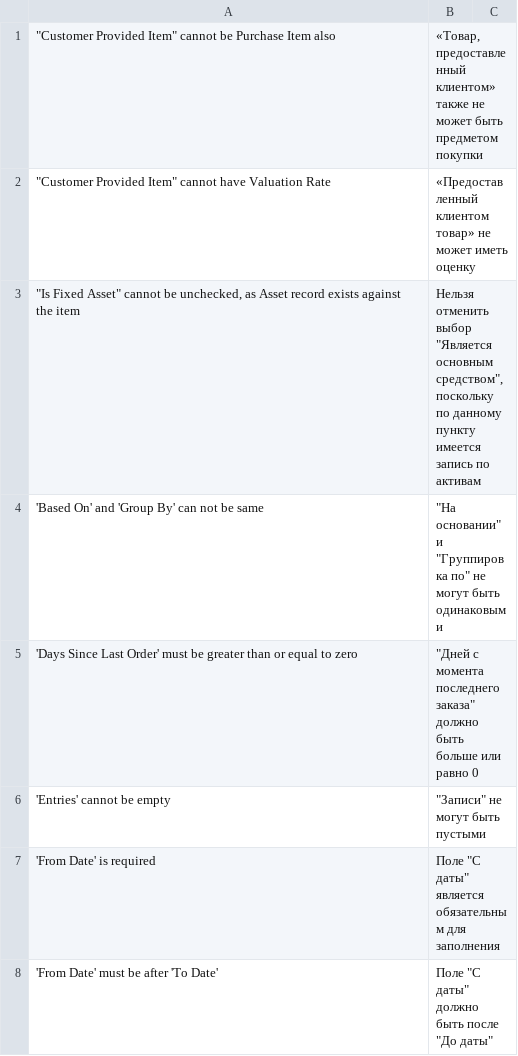
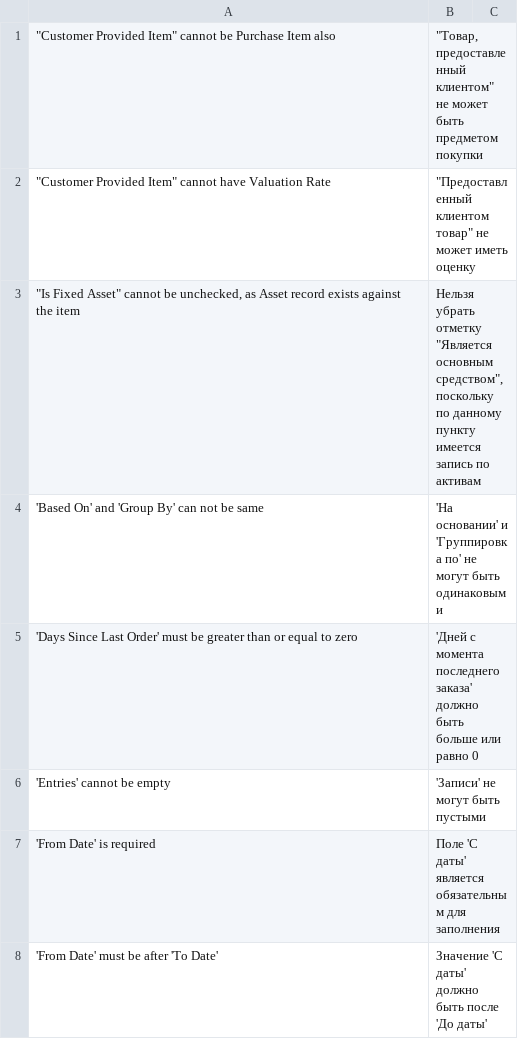
Before and after one commit to techyst-net/nexyst, a CSV file: erpnext/translations/ru.csv, drawn as a sheet; only a part is shown; the diff covers the shown part only.

Commit message:
Update ru.csv

```diff
--- a/erpnext/translations/ru.csv
+++ b/erpnext/translations/ru.csv
@@ -1,8 +1,8 @@
-"""Customer Provided Item"" cannot be Purchase Item also","«Товар, предоставленный клиентом» также не может быть предметом покупки",
-"""Customer Provided Item"" cannot have Valuation Rate",«Предоставленный клиентом товар» не может иметь оценку,
-"""Is Fixed Asset"" cannot be unchecked, as Asset record exists against the item","Нельзя отменить выбор ""Является основным средством"", поскольку по данному пункту имеется запись по активам",
-'Based On' and 'Group By' can not be same,"""На основании"" и ""Группировка по"" не могут быть одинаковыми",
-'Days Since Last Order' must be greater than or equal to zero,"""Дней с момента последнего заказа"" должно быть больше или равно 0",
-'Entries' cannot be empty,"""Записи"" не могут быть пустыми",
-'From Date' is required,"Поле ""С даты"" является обязательным для заполнения",
-'From Date' must be after 'To Date',"Поле ""С даты"" должно быть после ""До даты""",
+"""Customer Provided Item"" cannot be Purchase Item also","""Товар, предоставленный клиентом"" не может быть предметом покупки",
+"""Customer Provided Item"" cannot have Valuation Rate","""Предоставленный клиентом товар"" не может иметь оценку",
+"""Is Fixed Asset"" cannot be unchecked, as Asset record exists against the item","Нельзя убрать отметку ""Является основным средством"", поскольку по данному пункту имеется запись по активам",
+'Based On' and 'Group By' can not be same,'На основании' и 'Группировка по' не могут быть одинаковыми,
+'Days Since Last Order' must be greater than or equal to zero,'Дней с момента последнего заказа' должно быть больше или равно 0,
+'Entries' cannot be empty,'Записи' не могут быть пустыми,
+'From Date' is required,Поле 'С даты' является обязательным для заполнения,
+'From Date' must be after 'To Date',Значение 'С даты' должно быть после 'До даты',
```
Also changed, not shown: 75 edited cells elsewhere in this file.
